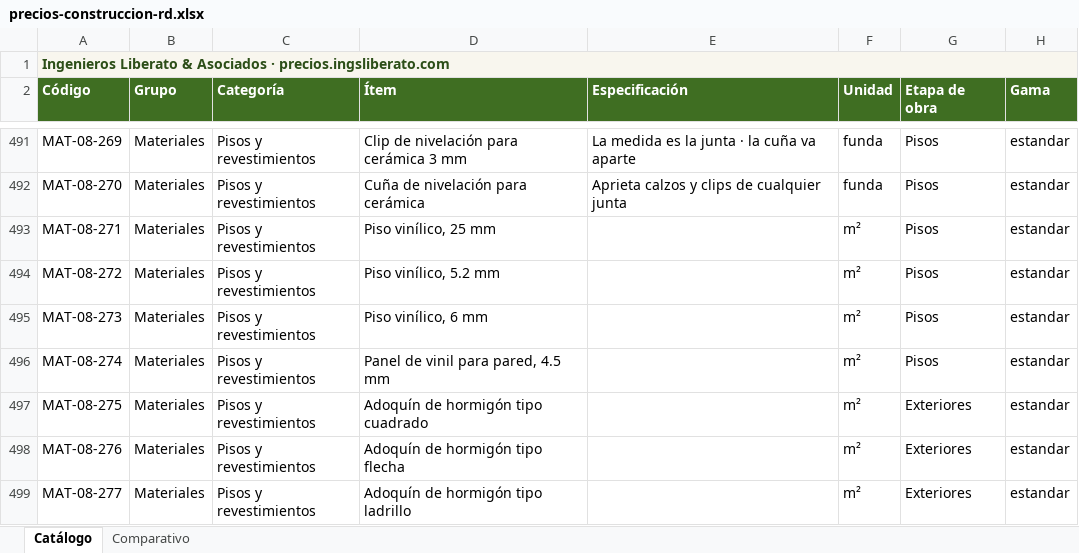
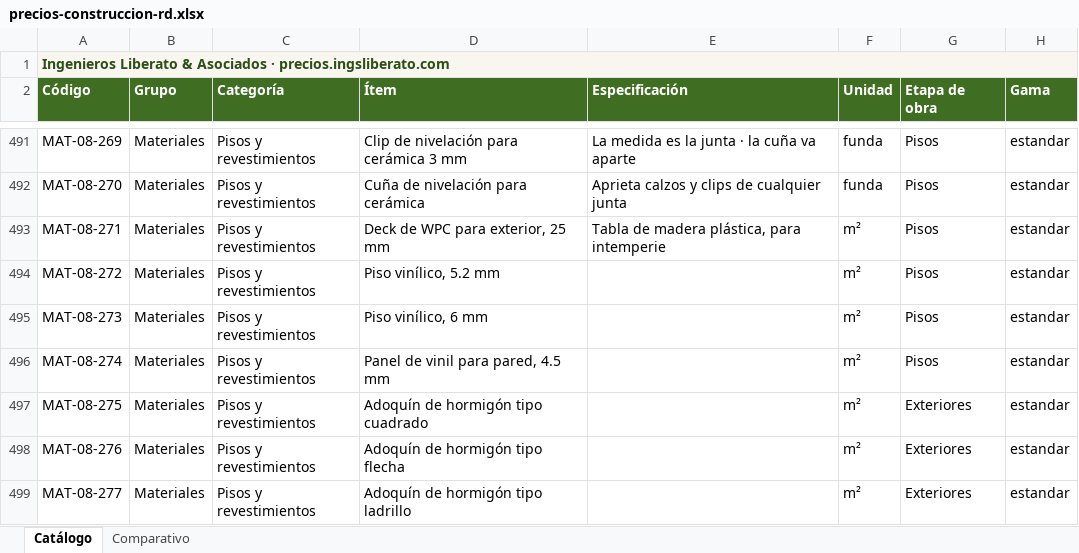
Before and after one commit to arthurliberato/liberato_asocs_website, an Excel workbook: precios/descargas/precios-construccion-rd.xlsx, sheet Catálogo, drawn as a sheet; only a part is shown, gaps mark what is left out; values as stored, in another font and other column widths than the file's, no borders; charts and pictures not drawn; the diff names each change by its address in the sheet, - before the commit and + after, or states it on an @@ line.

```diff
--- a/precios/descargas/precios-construccion-rd.xlsx (sheet Catálogo)
+++ b/precios/descargas/precios-construccion-rd.xlsx (sheet Catálogo)
-D493 (Ítem): Piso vinílico, 25 mm
+D493 (Ítem): Deck de WPC para exterior, 25 mm
-E493 (Especificación): (empty)
+E493 (Especificación): Tabla de madera plástica, para intemperie
```
Also changed, not shown: sheet Comparativo, 3 other files.
